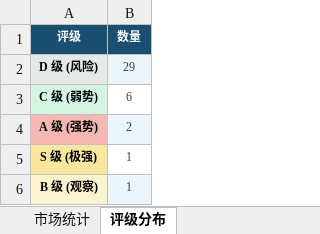
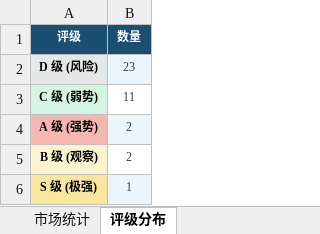
Before and after one commit to gaoyouxiaochao/stock-scanner-v79, an Excel workbook: results/latest.xlsx, sheet 评级分布, drawn as a sheet; values as stored, in another font and other column widths than the file's, no borders; removed rows and columns are numbered as before the commit, all else as after; the diff names each change by its address in the sheet, - before the commit and + after, or states it on an @@ line.

```diff
--- a/results/latest.xlsx (sheet 评级分布)
+++ b/results/latest.xlsx (sheet 评级分布)
-B2 (数量): 29
+B2 (数量): 23
-B3 (数量): 6
+B3 (数量): 11
+row 5: B 级 (观察) | 2
-B6 fill: none
+B6 fill: #EBF5FB
-row 6: B 级 (观察) | 1
```
Also changed, not shown: sheet 股票扫描结果, sheet 一页纸决策, sheet 今日放量Top20, sheet 信号预警, sheet 大盘画像, 1 other file.
